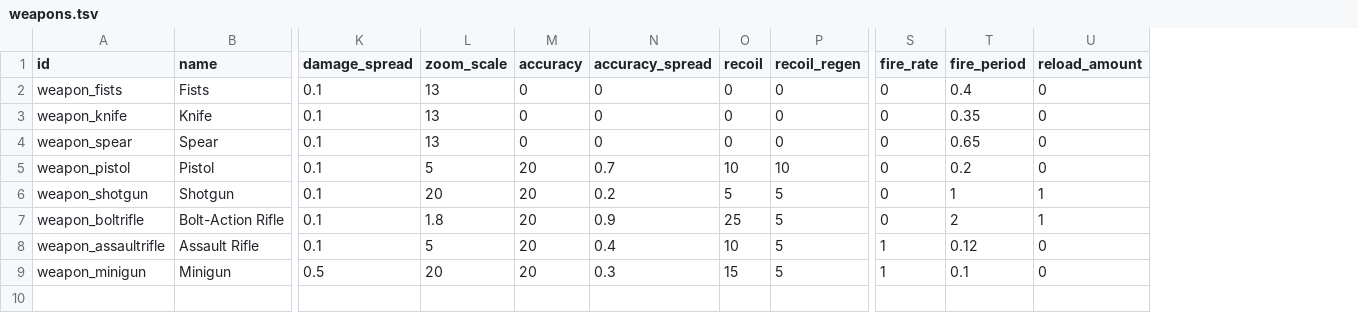
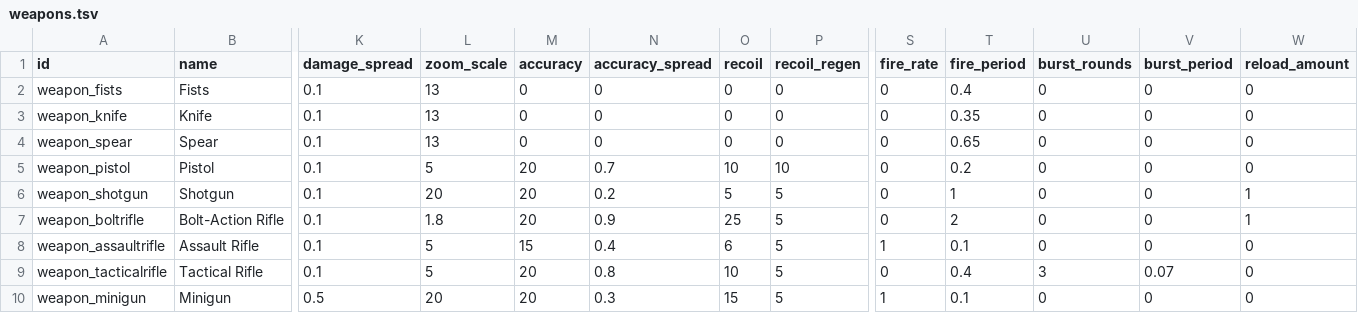
Before and after one commit to ololoken/emptyclip, a TSV file: working/tables/weapons.tsv, drawn as a sheet; only a part is shown, gaps mark what is left out; rows hold the shown columns only; the diff names each change by its address in the sheet, - before the commit and + after, or states it on an @@ line.

Commit message:
add tactical rifle

```diff
--- a/working/tables/weapons.tsv
+++ b/working/tables/weapons.tsv
+column U (burst_rounds), rows 2-8: all 0; row 10: 0
+column V (burst_period), rows 2-8: all 0; row 10: 0
-M8 (accuracy): 20
+M8 (accuracy): 15
-O8 (recoil): 10
+O8 (recoil): 6
-T8 (fire_period): 0.12
+T8 (fire_period): 0.1
+row 9: weapon_tacticalrifle | Tactical Rifle | 0.1 | 5 | 20 | 0.8 | 10 | 5 | 0 | 0.4 | 3 | 0.07 | 0
```
Also changed, not shown: 6 other files.
